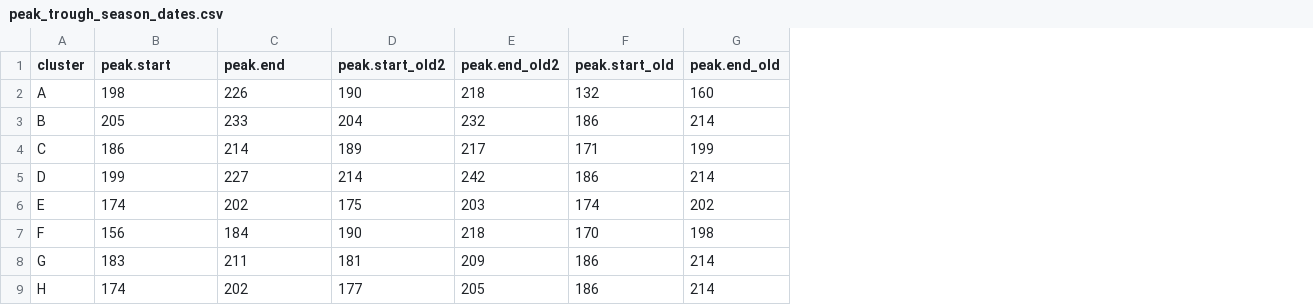
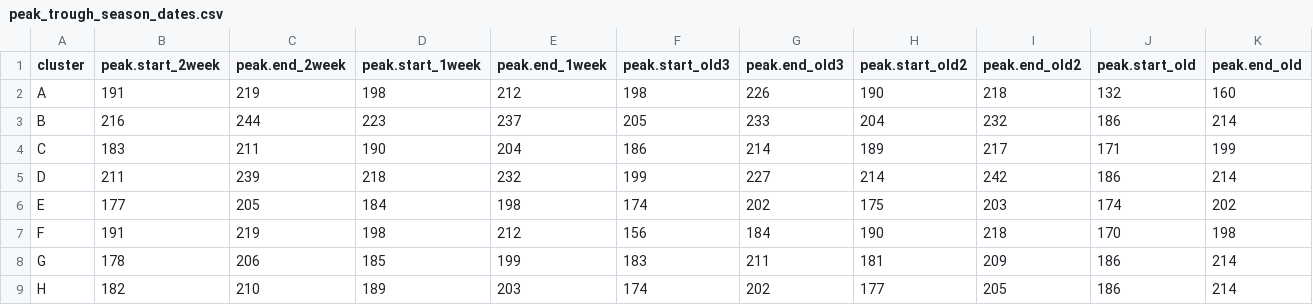
Before and after one commit to ChristophePatterson/Thesis_H_titia_seasonal_polyphenism_evolution, a CSV file: data/peak_trough_season_dates.csv, drawn as a sheet; addresses are those after the commit; the diff names each change by its address in the sheet, - before the commit and + after, or states it on an @@ line.

```diff
--- a/data/peak_trough_season_dates.csv
+++ b/data/peak_trough_season_dates.csv
+column B (peak.start_2week), rows 2-9: 191 | 216 | 183 | 211 | 177 | 191 | 178 | 182
+column C (peak.end_2week), rows 2-9: 219 | 244 | 211 | 239 | 205 | 219 | 206 | 210
+column D (peak.start_1week), rows 2-9: 198 | 223 | 190 | 218 | 184 | 198 | 185 | 189
+column E (peak.end_1week), rows 2-9: 212 | 237 | 204 | 232 | 198 | 212 | 199 | 203
-F1: peak.start
+F1: peak.start_old3
-G1: peak.end
+G1: peak.end_old3
```
Also changed, not shown: 4 other files.
